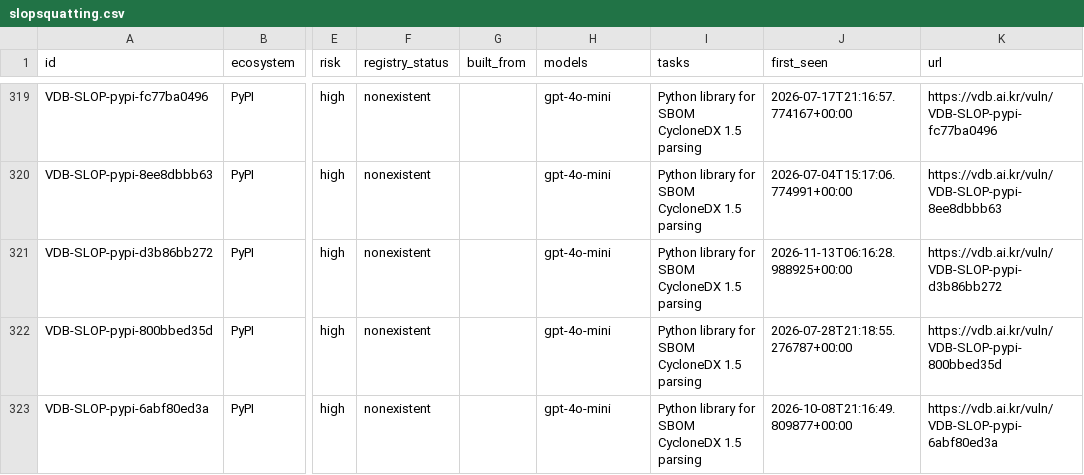
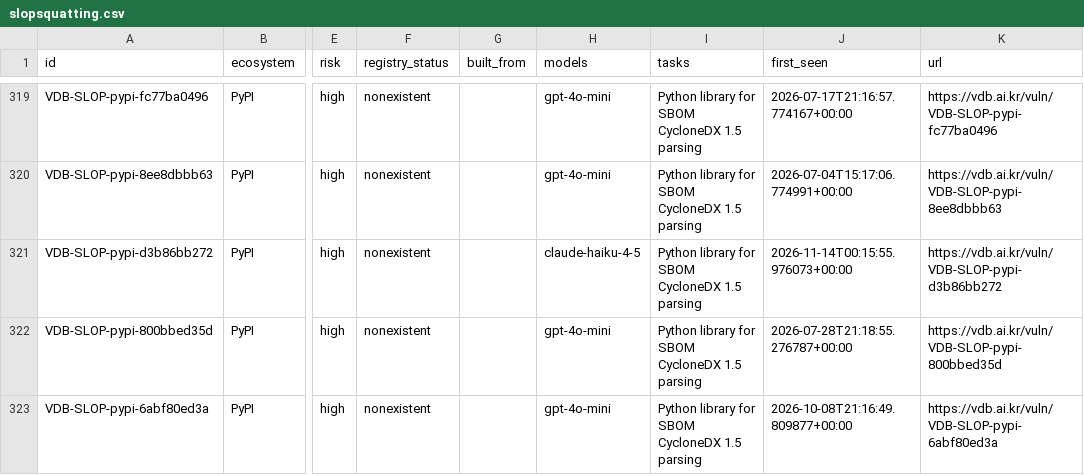
Before and after one commit to 0pstech/slopsquatting-dataset, a CSV file: slopsquatting.csv, drawn as a sheet; only a part is shown, gaps mark what is left out; the diff covers the shown part only; the diff names each change by its address in the sheet, - before the commit and + after, or states it on an @@ line.

Commit message:
data: 2231 names as of 2026-11-14

```diff
--- a/slopsquatting.csv
+++ b/slopsquatting.csv
-H321 (models): gpt-4o-mini
+H321 (models): claude-haiku-4-5
-J321 (first_seen): 2026-11-13T06:16:28.988925+00:00
+J321 (first_seen): 2026-11-14T00:15:55.976073+00:00
```
Also changed, not shown: 3 added rows and 29 edited cells elsewhere in this file, 3 other files.
